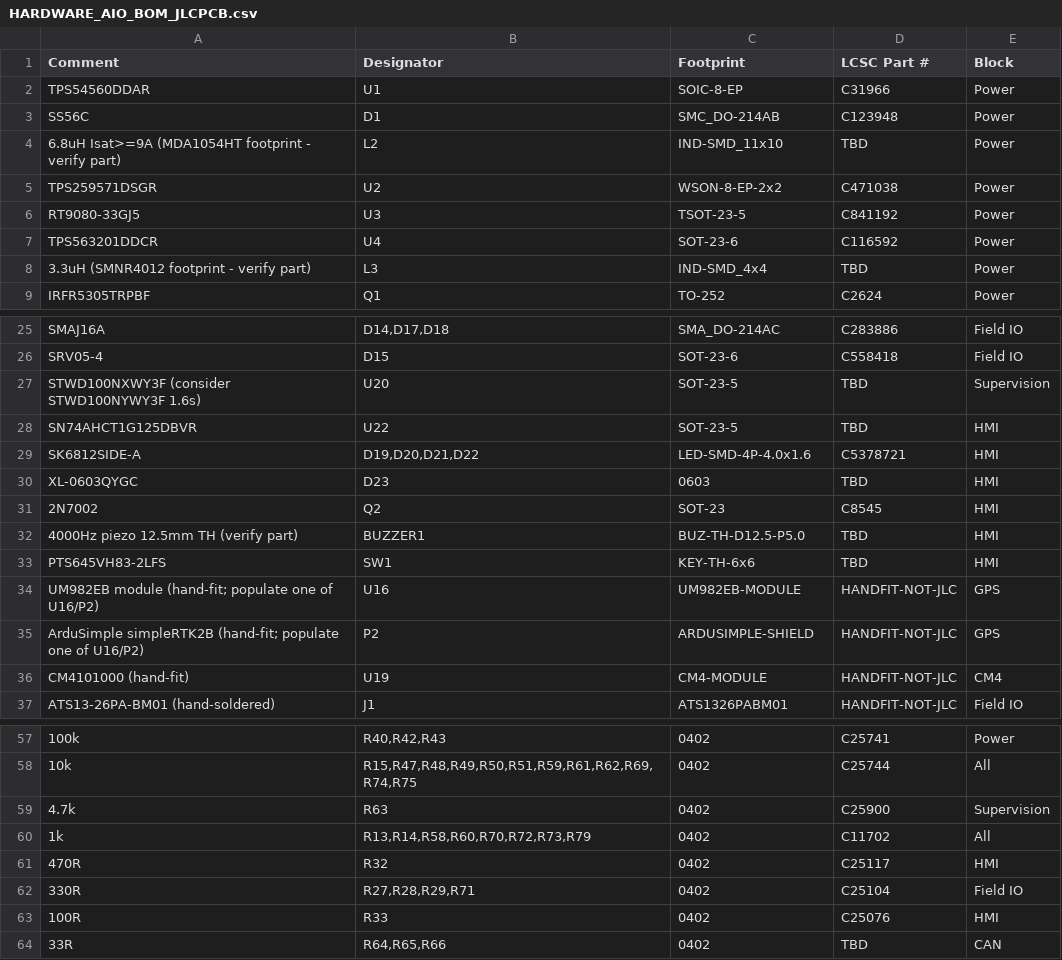
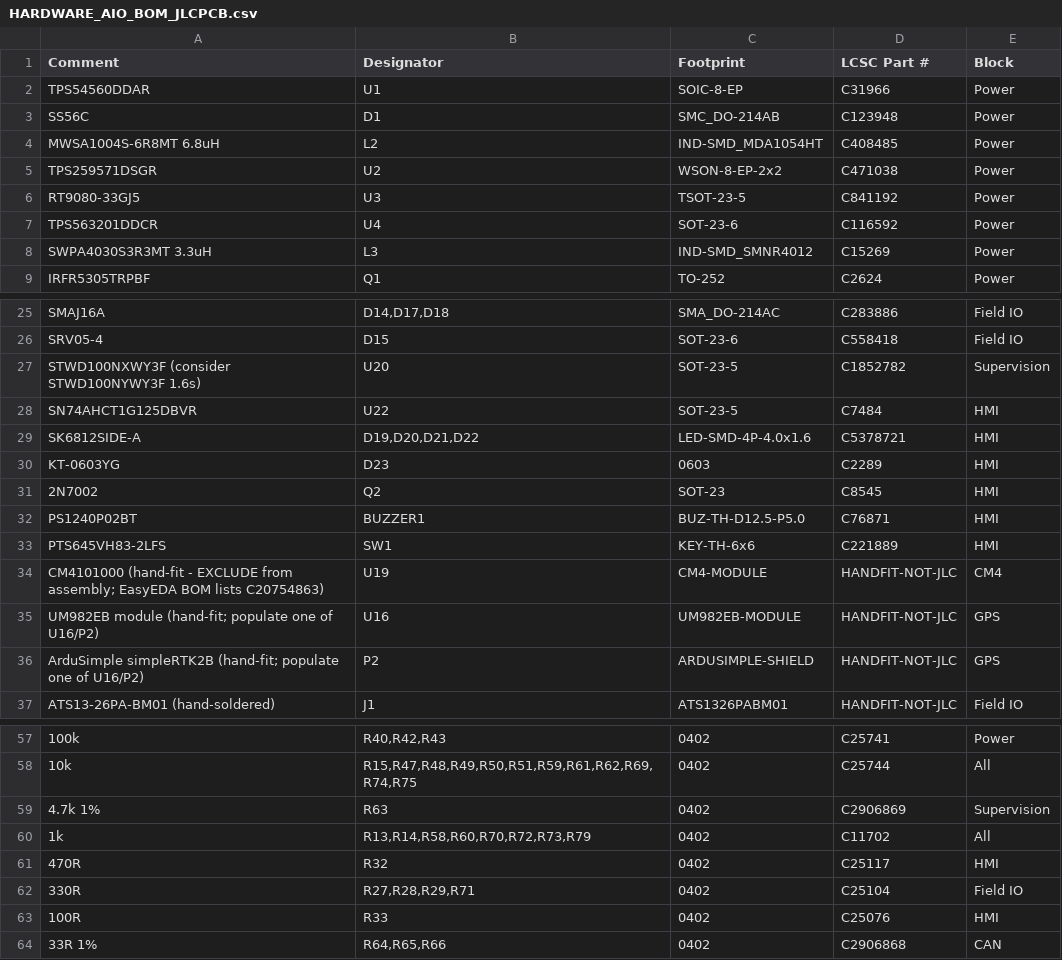
Before and after one commit to AgOpenGPS-Official/AgOpenWeb, a CSV file: Reference/HARDWARE_AIO_BOM_JLCPCB.csv, drawn as a sheet; only a part is shown, gaps mark what is left out; the diff covers the shown part only.

```diff
--- a/Reference/HARDWARE_AIO_BOM_JLCPCB.csv
+++ b/Reference/HARDWARE_AIO_BOM_JLCPCB.csv
@@ -3,3 +3,3 @@ TPS54560DDAR,U1,SOIC-8-EP,C31966,Power
 SS56C,D1,SMC_DO-214AB,C123948,Power
-6.8uH Isat>=9A (MDA1054HT footprint - verify part),L2,IND-SMD_11x10,TBD,Power
+MWSA1004S-6R8MT 6.8uH,L2,IND-SMD_MDA1054HT,C408485,Power
 TPS259571DSGR,U2,WSON-8-EP-2x2,C471038,Power
@@ -7,3 +7,3 @@ RT9080-33GJ5,U3,TSOT-23-5,C841192,Power
 TPS563201DDCR,U4,SOT-23-6,C116592,Power
-3.3uH (SMNR4012 footprint - verify part),L3,IND-SMD_4x4,TBD,Power
+SWPA4030S3R3MT 3.3uH,L3,IND-SMD_SMNR4012,C15269,Power
 IRFR5305TRPBF,Q1,TO-252,C2624,Power
@@ -26,12 +26,12 @@ SMAJ16A,"D14,D17,D18",SMA_DO-214AC,C283886,Field IO
 SRV05-4,D15,SOT-23-6,C558418,Field IO
-STWD100NXWY3F (consider STWD100NYWY3F 1.6s),U20,SOT-23-5,TBD,Supervision
-SN74AHCT1G125DBVR,U22,SOT-23-5,TBD,HMI
+STWD100NXWY3F (consider STWD100NYWY3F 1.6s),U20,SOT-23-5,C1852782,Supervision
+SN74AHCT1G125DBVR,U22,SOT-23-5,C7484,HMI
 SK6812SIDE-A,"D19,D20,D21,D22",LED-SMD-4P-4.0x1.6,C5378721,HMI
-XL-0603QYGC,D23,0603,TBD,HMI
+KT-0603YG,D23,0603,C2289,HMI
 2N7002,Q2,SOT-23,C8545,HMI
-4000Hz piezo 12.5mm TH (verify part),BUZZER1,BUZ-TH-D12.5-P5.0,TBD,HMI
-PTS645VH83-2LFS,SW1,KEY-TH-6x6,TBD,HMI
+PS1240P02BT,BUZZER1,BUZ-TH-D12.5-P5.0,C76871,HMI
+PTS645VH83-2LFS,SW1,KEY-TH-6x6,C221889,HMI
+CM4101000 (hand-fit - EXCLUDE from assembly; EasyEDA BOM lists C20754863),U19,CM4-MODULE,HANDFIT-NOT-JLC,CM4
 UM982EB module (hand-fit; populate one of U16/P2),U16,UM982EB-MODULE,HANDFIT-NOT-JLC,GPS
 ArduSimple simpleRTK2B (hand-fit; populate one of U16/P2),P2,ARDUSIMPLE-SHIELD,HANDFIT-NOT-JLC,GPS
-CM4101000 (hand-fit),U19,CM4-MODULE,HANDFIT-NOT-JLC,CM4
 ATS13-26PA-BM01 (hand-soldered),J1,ATS1326PABM01,HANDFIT-NOT-JLC,Field IO
@@ -58,3 +58,3 @@ ATS13-26PA-BM01 (hand-soldered),J1,ATS1326PABM01,HANDFIT-NOT-JLC,Field IO
 10k,"R15,R47,R48,R49,R50,R51,R59,R61,R62,R69,R74,R75",0402,C25744,All
-4.7k,R63,0402,C25900,Supervision
+4.7k 1%,R63,0402,C2906869,Supervision
 1k,"R13,R14,R58,R60,R70,R72,R73,R79",0402,C11702,All
@@ -63,2 +63,2 @@ ATS13-26PA-BM01 (hand-soldered),J1,ATS1326PABM01,HANDFIT-NOT-JLC,Field IO
 100R,R33,0402,C25076,HMI
-33R,"R64,R65,R66",0402,TBD,CAN
+33R 1%,"R64,R65,R66",0402,C2906868,CAN
```
Also changed, not shown: 11 edited cells elsewhere in this file, 8 other files.
